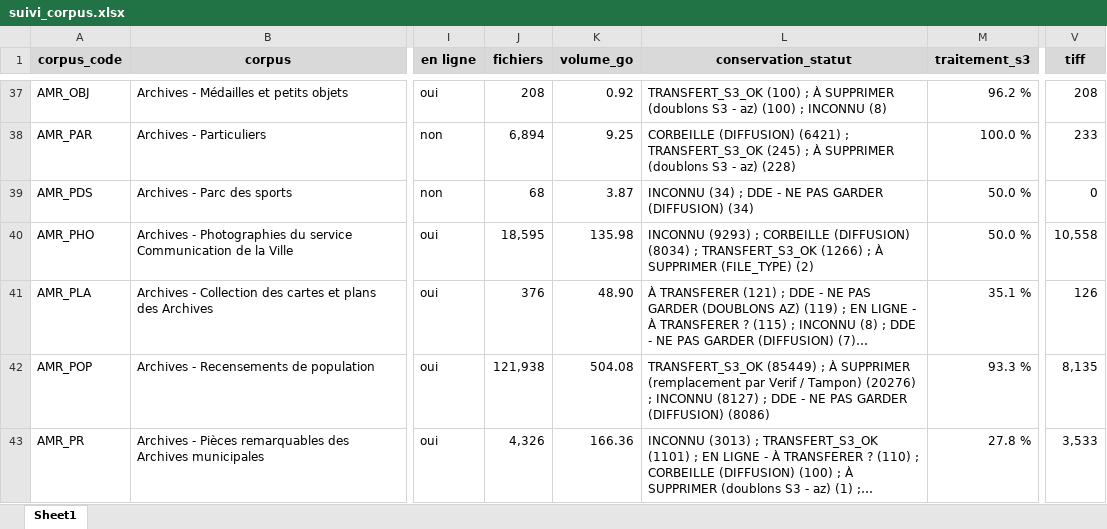
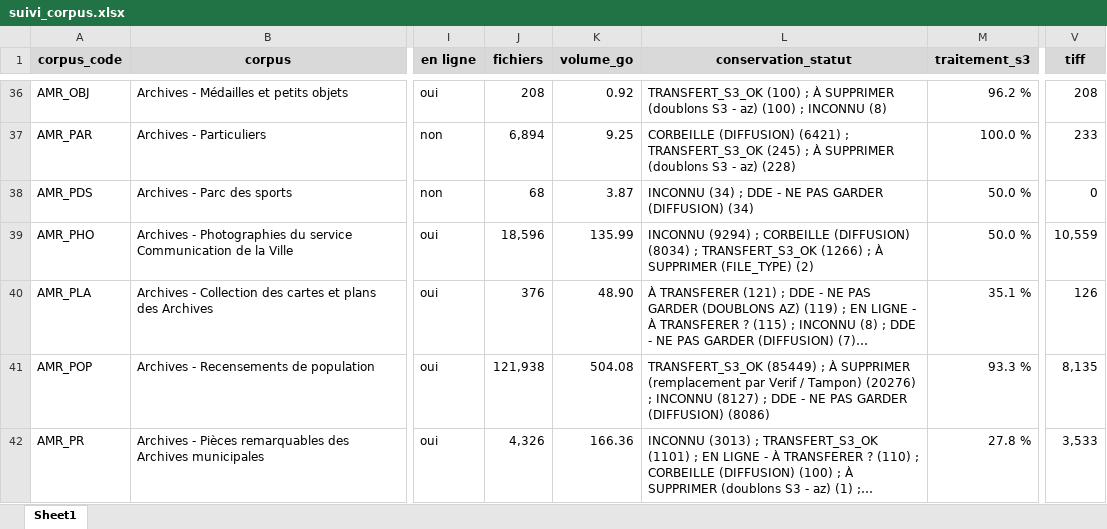
Before and after one commit to ragbx/rbx-bnr-data, an Excel workbook: results/corpus_liste/suivi_corpus.xlsx, sheet Sheet1, drawn as a sheet; only a part is shown, gaps mark what is left out; long unchanged cells end in …; values as stored, in another font and other column widths than the file's, no borders; conditional formats not drawn; addresses are those after the commit; the diff covers the shown part only; the diff names each change by its address in the sheet, - before the commit and + after, or states it on an @@ line.

```diff
--- a/results/corpus_liste/suivi_corpus.xlsx (sheet Sheet1)
+++ b/results/corpus_liste/suivi_corpus.xlsx (sheet Sheet1)
-J39 (fichiers): 18,595
+J39 (fichiers): 18,596
-K39 (volume_go): 135.98
+K39 (volume_go): 135.99
-L39 (conservation_statut): INCONNU (9293) ; CORBEILLE…
+L39 (conservation_statut): INCONNU (9294) ; CORBEILLE…
-V39 (tiff): 10,558
+V39 (tiff): 10,559
```
Also changed, not shown: 1 removed row and 6 edited cells elsewhere in this sheet, 1 other file.
